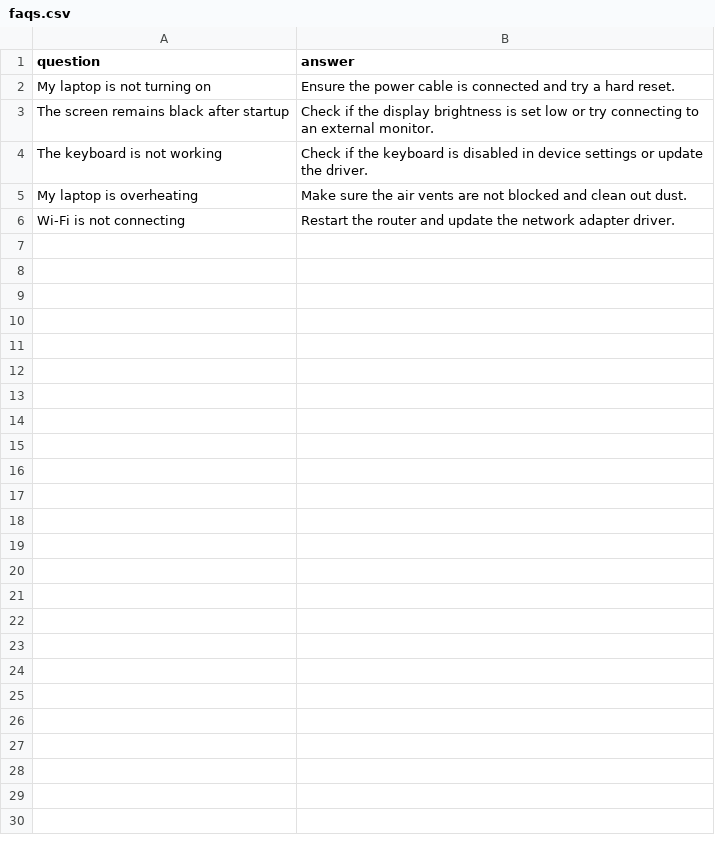
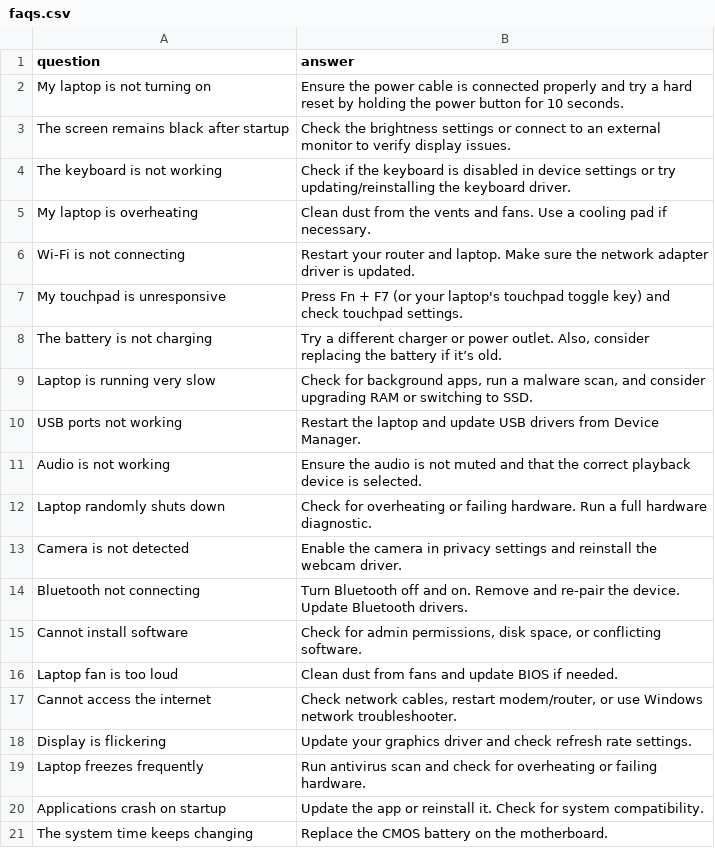
Before and after one commit to Dharshini-7v/codealpha_task2, a CSV file: faqs.csv, drawn as a sheet.

Commit message:
updated

```diff
--- a/faqs.csv
+++ b/faqs.csv
@@ -1,6 +1,21 @@
 question,answer
-My laptop is not turning on,Ensure the power cable is connected and try a hard reset.
-The screen remains black after startup,Check if the display brightness is set low or try connecting to an external monitor.
-The keyboard is not working,Check if the keyboard is disabled in device settings or update the driver.
-My laptop is overheating,Make sure the air vents are not blocked and clean out dust.
-Wi-Fi is not connecting,Restart the router and update the network adapter driver.
+"My laptop is not turning on","Ensure the power cable is connected properly and try a hard reset by holding the power button for 10 seconds."
+"The screen remains black after startup","Check the brightness settings or connect to an external monitor to verify display issues."
+"The keyboard is not working","Check if the keyboard is disabled in device settings or try updating/reinstalling the keyboard driver."
+"My laptop is overheating","Clean dust from the vents and fans. Use a cooling pad if necessary."
+"Wi-Fi is not connecting","Restart your router and laptop. Make sure the network adapter driver is updated."
+"My touchpad is unresponsive","Press Fn + F7 (or your laptop's touchpad toggle key) and check touchpad settings."
+"The battery is not charging","Try a different charger or power outlet. Also, consider replacing the battery if it’s old."
+"Laptop is running very slow","Check for background apps, run a malware scan, and consider upgrading RAM or switching to SSD."
+"USB ports not working","Restart the laptop and update USB drivers from Device Manager."
+"Audio is not working","Ensure the audio is not muted and that the correct playback device is selected."
+"Laptop randomly shuts down","Check for overheating or failing hardware. Run a full hardware diagnostic."
+"Camera is not detected","Enable the camera in privacy settings and reinstall the webcam driver."
+"Bluetooth not connecting","Turn Bluetooth off and on. Remove and re-pair the device. Update Bluetooth drivers."
+"Cannot install software","Check for admin permissions, disk space, or conflicting software."
+"Laptop fan is too loud","Clean dust from fans and update BIOS if needed."
+"Cannot access the internet","Check network cables, restart modem/router, or use Windows network troubleshooter."
+"Display is flickering","Update your graphics driver and check refresh rate settings."
+"Laptop freezes frequently","Run antivirus scan and check for overheating or failing hardware."
+"Applications crash on startup","Update the app or reinstall it. Check for system compatibility."
+"The system time keeps changing","Replace the CMOS battery on the motherboard."
```
